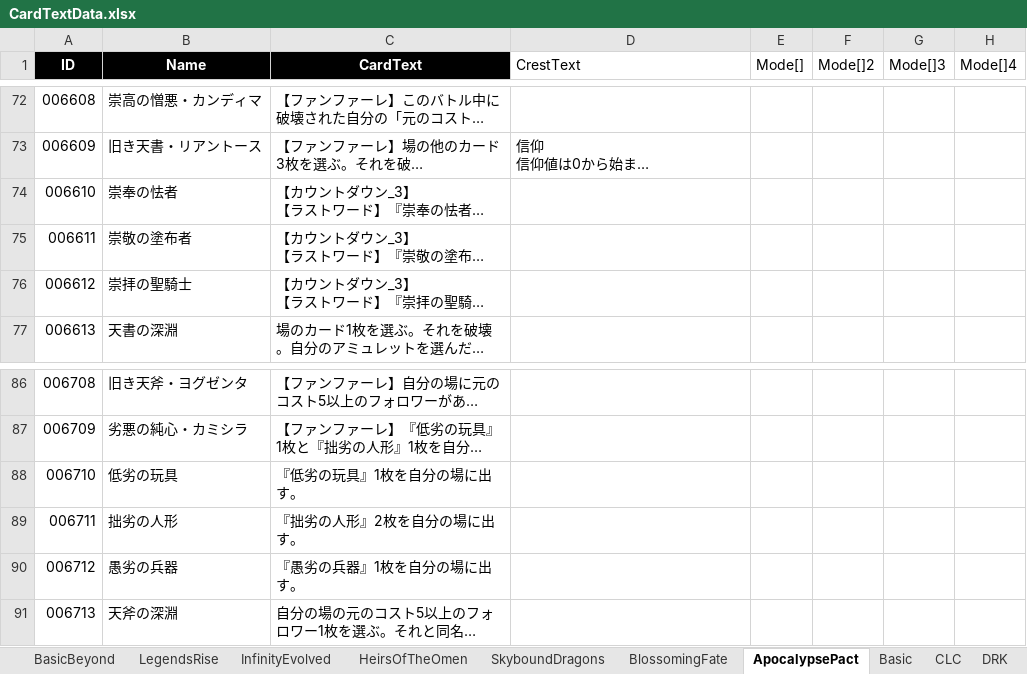
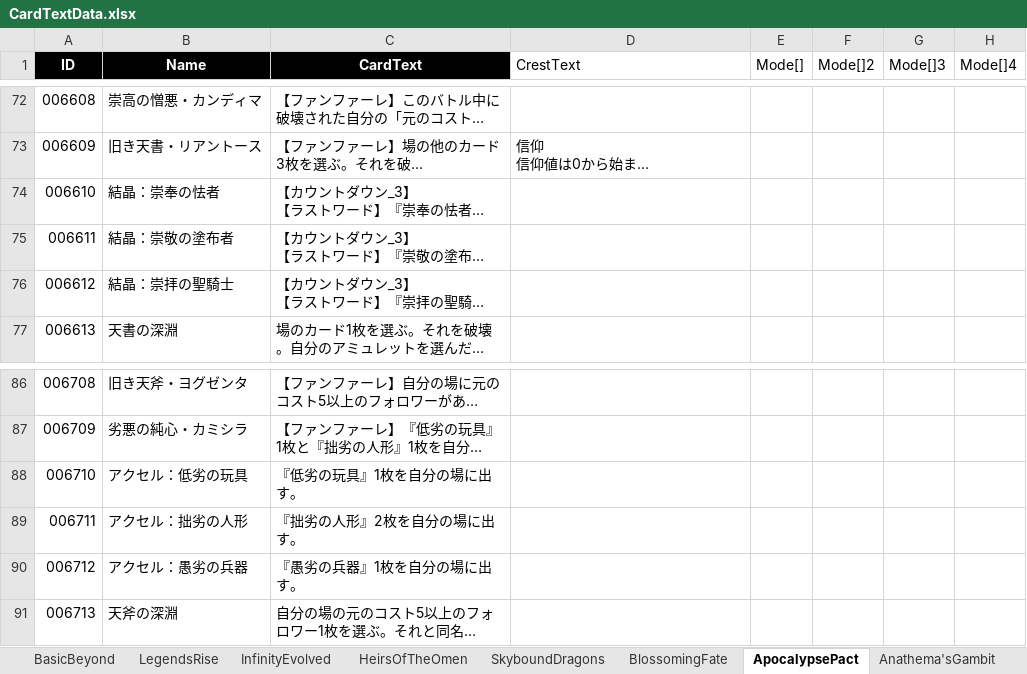
Before and after one commit to piapozz/ShadowBeyond, an Excel workbook: Assets/Resources/MasterData/CardTextData.xlsx, sheet ApocalypsePact, drawn as a sheet; only a part is shown, gaps mark what is left out; long unchanged cells end in …; values as stored, in another font and other column widths than the file's, no borders; table styles not drawn; the diff names each change by its address in the sheet, - before the commit and + after, or states it on an @@ line.

```diff
--- a/Assets/Resources/MasterData/CardTextData.xlsx (sheet ApocalypsePact)
+++ b/Assets/Resources/MasterData/CardTextData.xlsx (sheet ApocalypsePact)
+sheet tab: Anathema'sGambit
-B74 (Name): 崇奉の怯者
+B74 (Name): 結晶：崇奉の怯者
-B75 (Name): 崇敬の塗布者
+B75 (Name): 結晶：崇敬の塗布者
-B76 (Name): 崇拝の聖騎士
+B76 (Name): 結晶：崇拝の聖騎士
-B88 (Name): 低劣の玩具
+B88 (Name): アクセル：低劣の玩具
-B89 (Name): 拙劣の人形
+B89 (Name): アクセル：拙劣の人形
-B90 (Name): 愚劣の兵器
+B90 (Name): アクセル：愚劣の兵器
```
Also changed, not shown: other sheet tabs, Assets/Resources/MasterData/CardData.xlsx, 4 other files.
